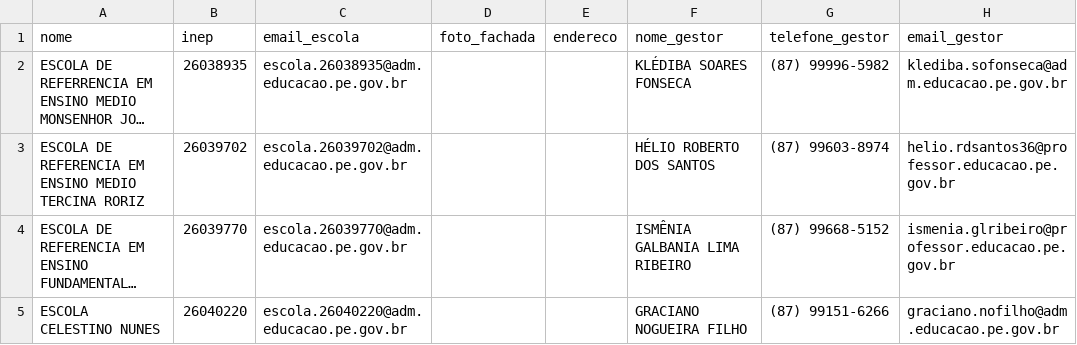
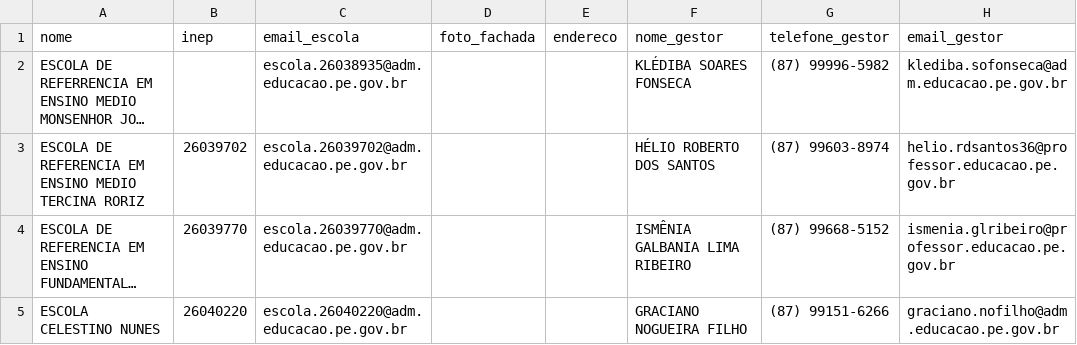
Before and after one commit to victorramosj/Projeto-CEDEP, a CSV file: sigref/escolas.csv, drawn as a sheet; only a part is shown; long unchanged cells end in …; the diff names each change by its address in the sheet, - before the commit and + after, or states it on an @@ line.

```diff
--- a/sigref/escolas.csv
+++ b/sigref/escolas.csv
-B2 (inep): 26038935
+B2 (inep): (empty)
```
Also changed, not shown: 1 other file.
